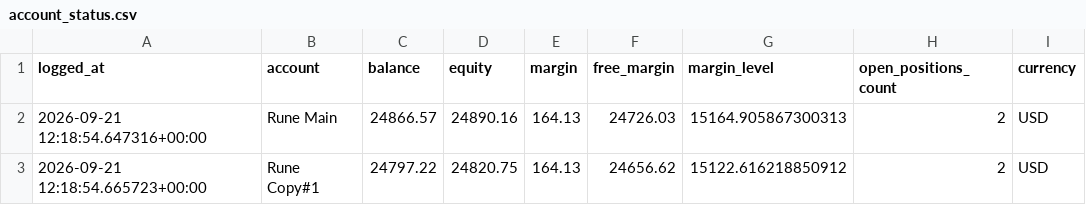
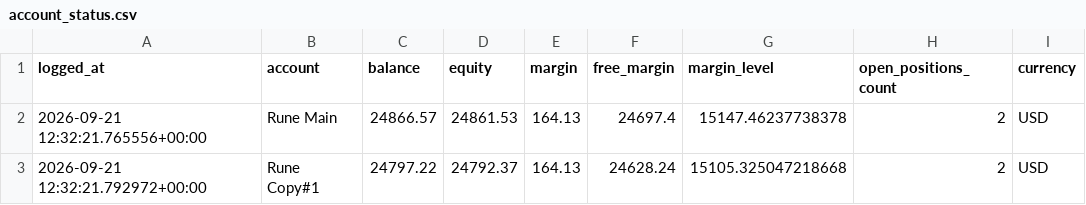
Before and after one commit to Runetherune/trading-dashboard, a CSV file: account_status.csv, drawn as a sheet.

```diff
--- a/account_status.csv
+++ b/account_status.csv
@@ -1,3 +1,3 @@
 logged_at,account,balance,equity,margin,free_margin,margin_level,open_positions_count,currency
-2026-09-21 12:18:54.647316+00:00,Rune Main,24866.57,24890.16,164.13,24726.03,15164.905867300313,2,USD
-2026-09-21 12:18:54.665723+00:00,Rune Copy#1,24797.22,24820.75,164.13,24656.62,15122.616218850912,2,USD
+2026-09-21 12:32:21.765556+00:00,Rune Main,24866.57,24861.53,164.13,24697.4,15147.46237738378,2,USD
+2026-09-21 12:32:21.792972+00:00,Rune Copy#1,24797.22,24792.37,164.13,24628.24,15105.325047218668,2,USD
```
Also changed, not shown: activity_log.csv, 1 other file.
